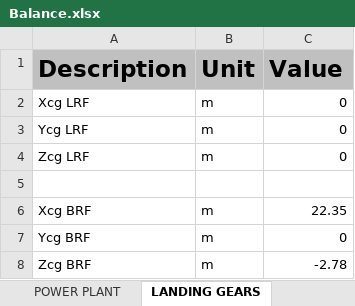
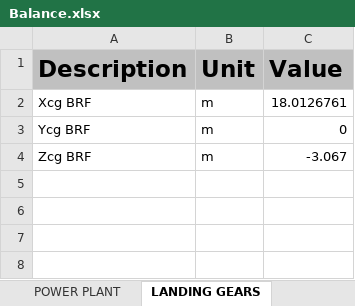
Before and after one commit to QiquWong/jpad, an Excel workbook: JPADSandBox_v2/out/IRON/BALANCE/Balance.xlsx, sheet LANDING GEARS, drawn as a sheet; values as stored, in another font and other column widths than the file's, no borders; removed rows and columns are numbered as before the commit, all else as after; the diff names each change by its address in the sheet, - before the commit and + after, or states it on an @@ line.

```diff
--- a/JPADSandBox_v2/out/IRON/BALANCE/Balance.xlsx (sheet LANDING GEARS)
+++ b/JPADSandBox_v2/out/IRON/BALANCE/Balance.xlsx (sheet LANDING GEARS)
-row 2: Xcg LRF | m | 0
-row 3: Ycg LRF | m | 0
-row 4: Zcg LRF | m | 0
-row 5: (empty)
-C2 (Value): 22.35
+C2 (Value): 18.0126761
-C4 (Value): -2.78
+C4 (Value): -3.067
```
Also changed, not shown: sheet GLOBAL RESULTS, other sheet tabs, JPADSandBox_v2/out/IRON/WEIGHTS/Weights.xlsx, 27 other files.
